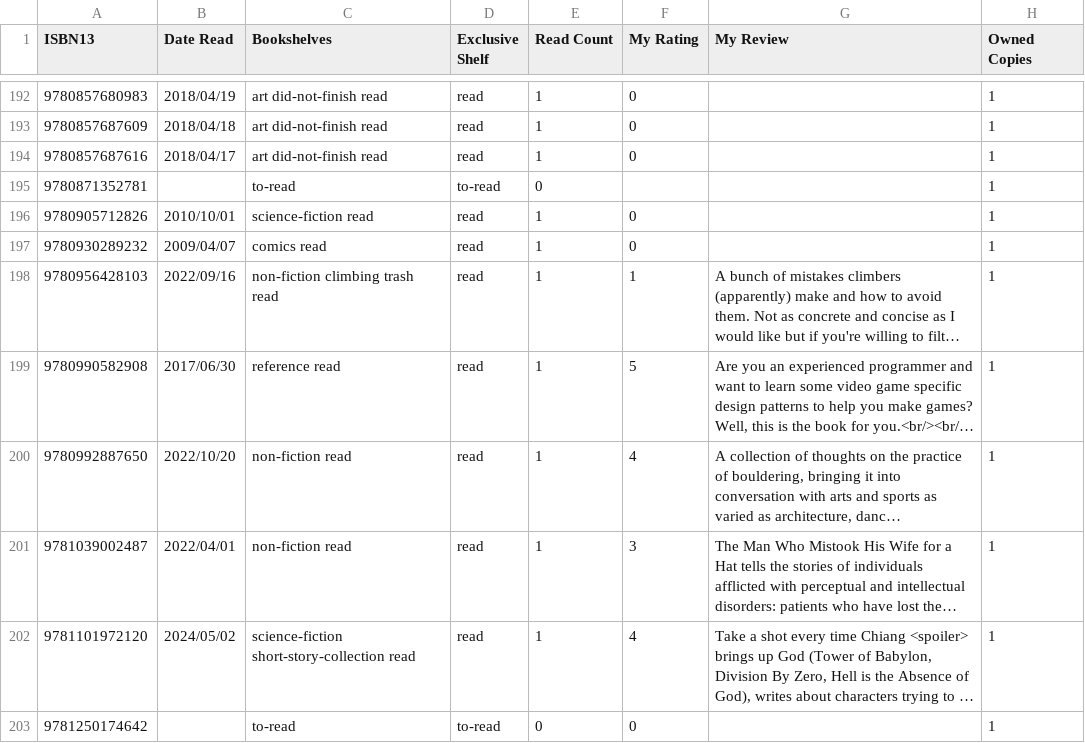
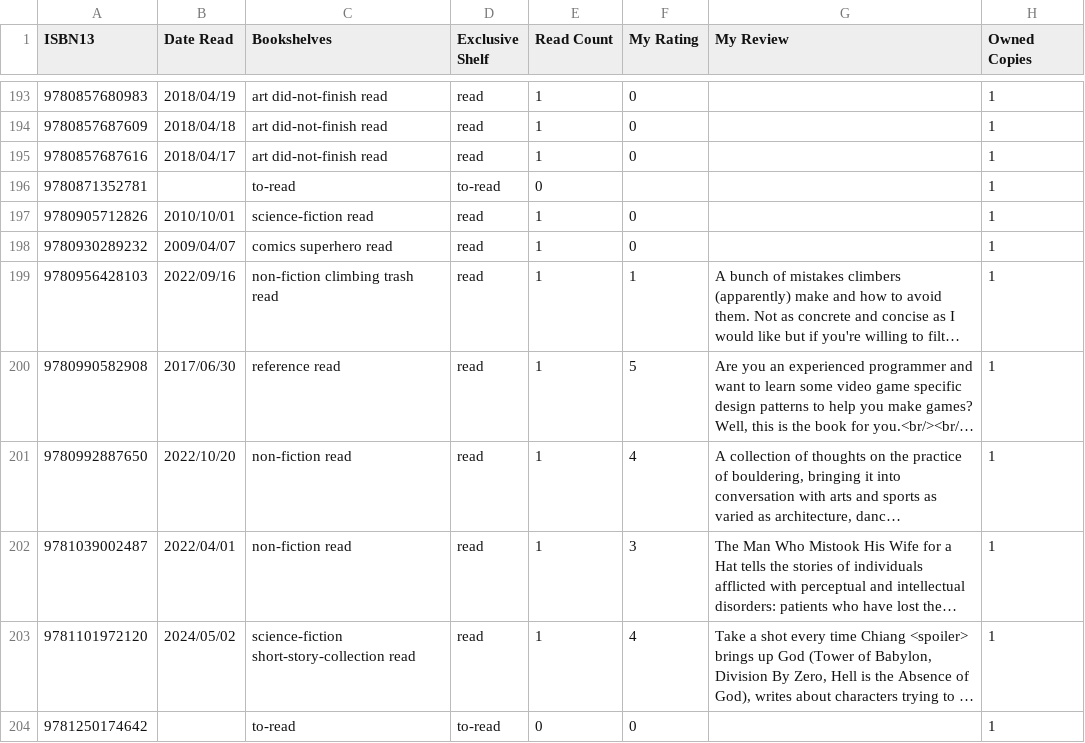
Before and after one commit to strategineer/personal-website, a CSV file: csv/source_of_truth.csv, drawn as a sheet; only a part is shown, gaps mark what is left out; long unchanged cells end in …; addresses are those after the commit; the diff covers the shown part only; the diff names each change by its address in the sheet, - before the commit and + after, or states it on an @@ line.

```diff
--- a/csv/source_of_truth.csv
+++ b/csv/source_of_truth.csv
-C198 (Bookshelves): comics read
+C198 (Bookshelves): comics superhero read
```
Also changed, not shown: 7 added rows and 39 edited cells elsewhere in this file, 2 other files.
